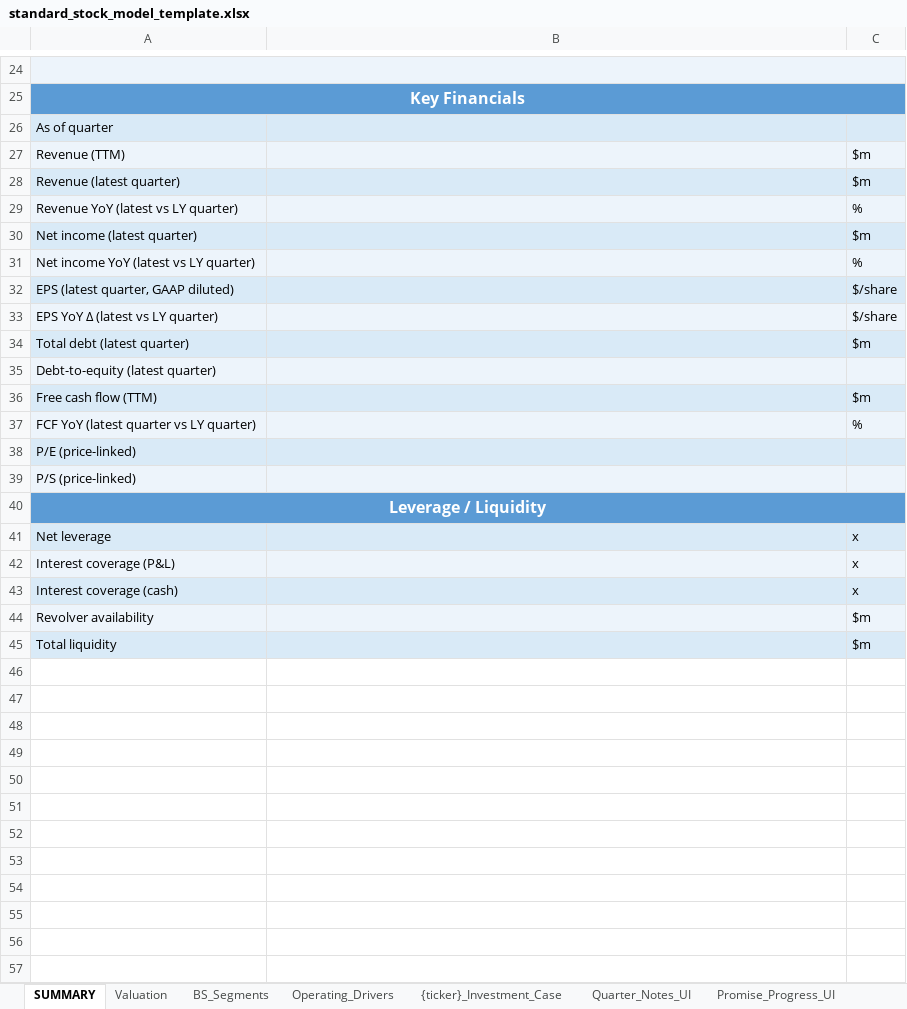
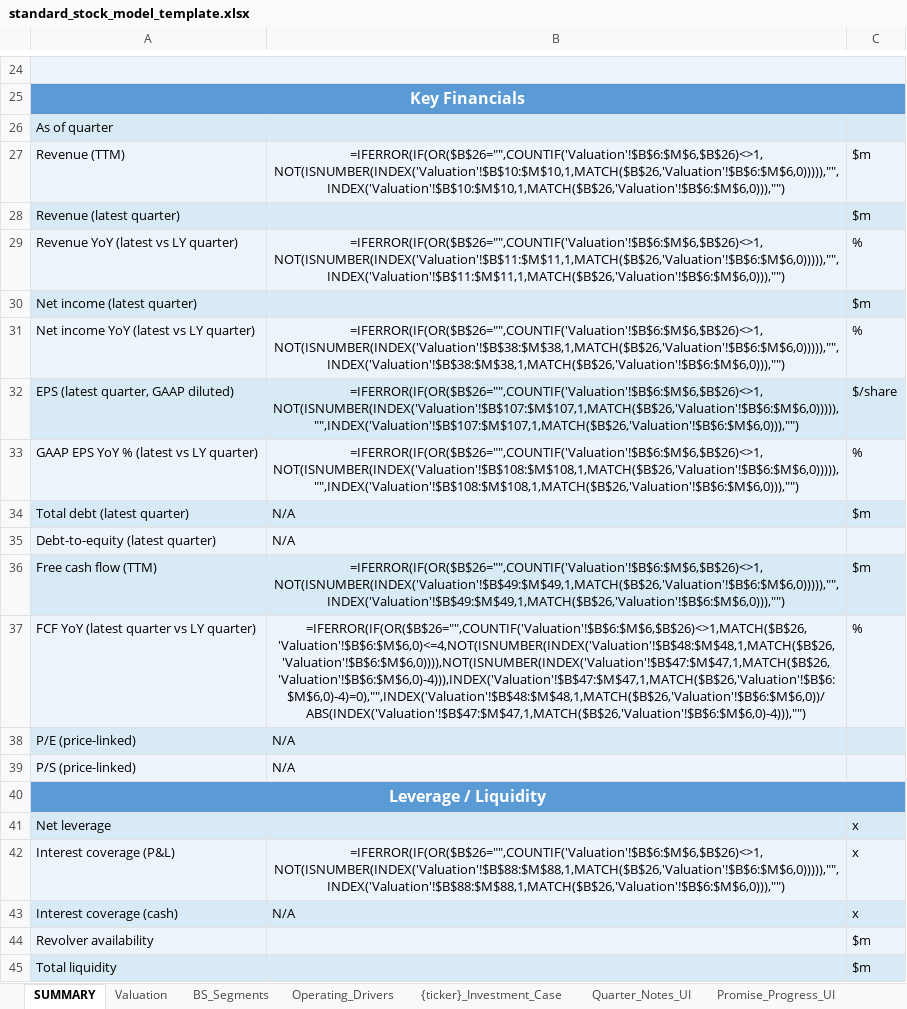
Before and after one commit to Jibbern/Aktie-modellering, an Excel workbook: templates/standard_stock_model_template.xlsx, sheet SUMMARY, drawn as a sheet; only a part is shown, gaps mark what is left out; values as stored, in another font and other column widths than the file's, no borders; formulas without a stored value are shown as written; removed rows and columns are numbered as before the commit, all else as after; the diff names each change by its address in the sheet, - before the commit and + after, or states it on an @@ line.

Commit message:
Complete SUMMARY and scalar debt snapshot

```diff
--- a/templates/standard_stock_model_template.xlsx (sheet SUMMARY)
+++ b/templates/standard_stock_model_template.xlsx (sheet SUMMARY)
-B27: (empty)
+B27: =IFERROR(IF(OR($B$26="",COUNTIF('Valuation'!$B$6:$M$6,$B$26)<>1,NOT(ISNUMBER(INDEX('Valuation'!$B$10:$M$10,1,MATCH($B$26,'Valuation'!$B$6:$M$6,0))))),"",INDEX('Valuation'!$B$10:$M$10,1,MATCH($B$26,'Valuation'!$B$6:$M$6,0))),"")
-B29: (empty)
+B29: =IFERROR(IF(OR($B$26="",COUNTIF('Valuation'!$B$6:$M$6,$B$26)<>1,NOT(ISNUMBER(INDEX('Valuation'!$B$11:$M$11,1,MATCH($B$26,'Valuation'!$B$6:$M$6,0))))),"",INDEX('Valuation'!$B$11:$M$11,1,MATCH($B$26,'Valuation'!$B$6:$M$6,0))),"")
-B31: (empty)
+B31: =IFERROR(IF(OR($B$26="",COUNTIF('Valuation'!$B$6:$M$6,$B$26)<>1,NOT(ISNUMBER(INDEX('Valuation'!$B$38:$M$38,1,MATCH($B$26,'Valuation'!$B$6:$M$6,0))))),"",INDEX('Valuation'!$B$38:$M$38,1,MATCH($B$26,'Valuation'!$B$6:$M$6,0))),"")
-B32: (empty)
+B32: =IFERROR(IF(OR($B$26="",COUNTIF('Valuation'!$B$6:$M$6,$B$26)<>1,NOT(ISNUMBER(INDEX('Valuation'!$B$107:$M$107,1,MATCH($B$26,'Valuation'!$B$6:$M$6,0))))),"",INDEX('Valuation'!$B$107:$M$107,1,MATCH($B$26,'Valuation'!$B$6:$M$6,0))),"")
-row 33: EPS YoY Δ (latest vs LY quarter) |  | $/share
+row 33: GAAP EPS YoY % (latest vs LY quarter) | =IFERROR(IF(OR($B$26="",COUNTIF('Valuation'!$B$6:$M$6,$B$26)<>1,NOT(ISNUMBER(INDEX('Valuation'!$B$108:$M$108,1,MATCH($B$26,'Valuation'!$B$6:$M$6,0))))),"",INDEX('Valuation'!$B$108:$M$108,1,MATCH($B$26,'Valuation'!$B$6:$M$6,0))),"") | %
-B34:B35: (empty)
+B34:B35: N/A
-B36: (empty)
+B36: =IFERROR(IF(OR($B$26="",COUNTIF('Valuation'!$B$6:$M$6,$B$26)<>1,NOT(ISNUMBER(INDEX('Valuation'!$B$49:$M$49,1,MATCH($B$26,'Valuation'!$B$6:$M$6,0))))),"",INDEX('Valuation'!$B$49:$M$49,1,MATCH($B$26,'Valuation'!$B$6:$M$6,0))),"")
-B37: (empty)
+B37: =IFERROR(IF(OR($B$26="",COUNTIF('Valuation'!$B$6:$M$6,$B$26)<>1,MATCH($B$26,'Valuation'!$B$6:$M$6,0)<=4,NOT(ISNUMBER(INDEX('Valuation'!$B$48:$M$48,1,MATCH($B$26,'Valuation'!$B$6:$M$6,0)))),NOT(ISNUMBER(INDEX('Valuation'!$B$47:$M$47,1,MATCH($B$26,'Valuation'!$B$6:$M$6,0)-4))),INDEX('Valuation'!$B$47:$M$47,1,MATCH($B$26,'Valuation'!$B$6:$M$6,0)-4)=0),"",INDEX('Valuation'!$B$48:$M$48,1,MATCH($B$26,'Valuation'!$B$6:$M$6,0))/ABS(INDEX('Valuation'!$B$47:$M$47,1,MATCH($B$26,'Valuation'!$B$6:$M$6,0)-4))),"")
-B38:B39: (empty)
+B38:B39: N/A
-B42: (empty)
+B42: =IFERROR(IF(OR($B$26="",COUNTIF('Valuation'!$B$6:$M$6,$B$26)<>1,NOT(ISNUMBER(INDEX('Valuation'!$B$88:$M$88,1,MATCH($B$26,'Valuation'!$B$6:$M$6,0))))),"",INDEX('Valuation'!$B$88:$M$88,1,MATCH($B$26,'Valuation'!$B$6:$M$6,0))),"")
-B43: (empty)
+B43: N/A
```
Also changed, not shown: sheet Valuation, 54 other files.
